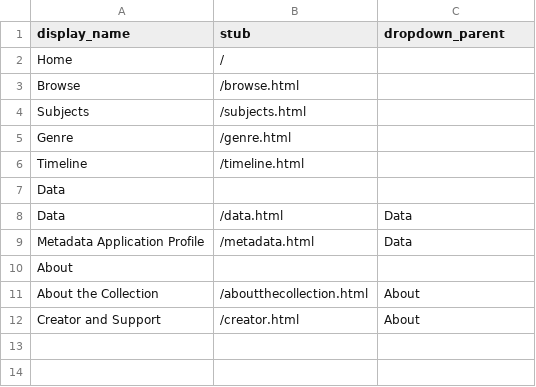
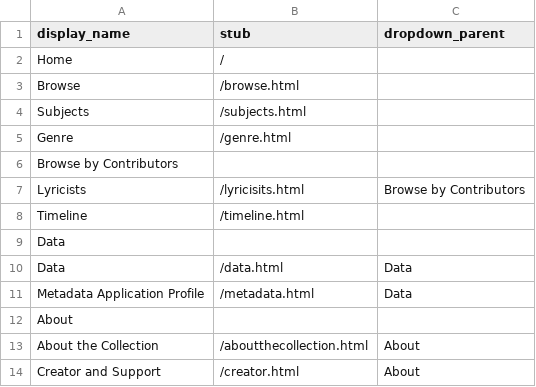
Before and after one commit to JRShephard/Songs-of-the-Early-to-Mid-Nineteenth-Century, a CSV file: _data/config-nav.csv, drawn as a sheet; the diff names each change by its address in the sheet, - before the commit and + after, or states it on an @@ line.

Commit message:
Update config-nav.csv

```diff
--- a/_data/config-nav.csv
+++ b/_data/config-nav.csv
+row 6: Browse by Contributors
+row 7: Lyricists | /lyricisits.html | Browse by Contributors
```
